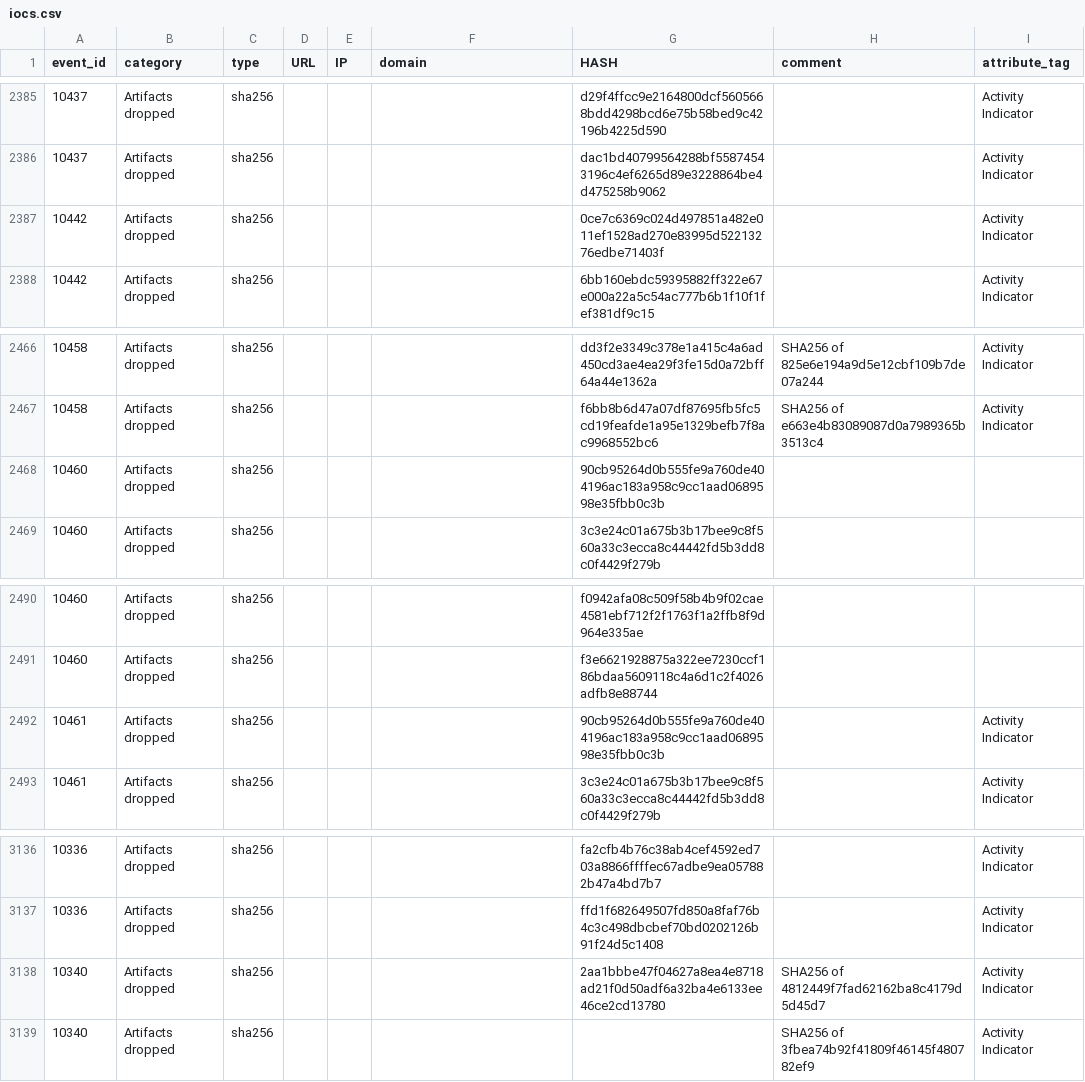
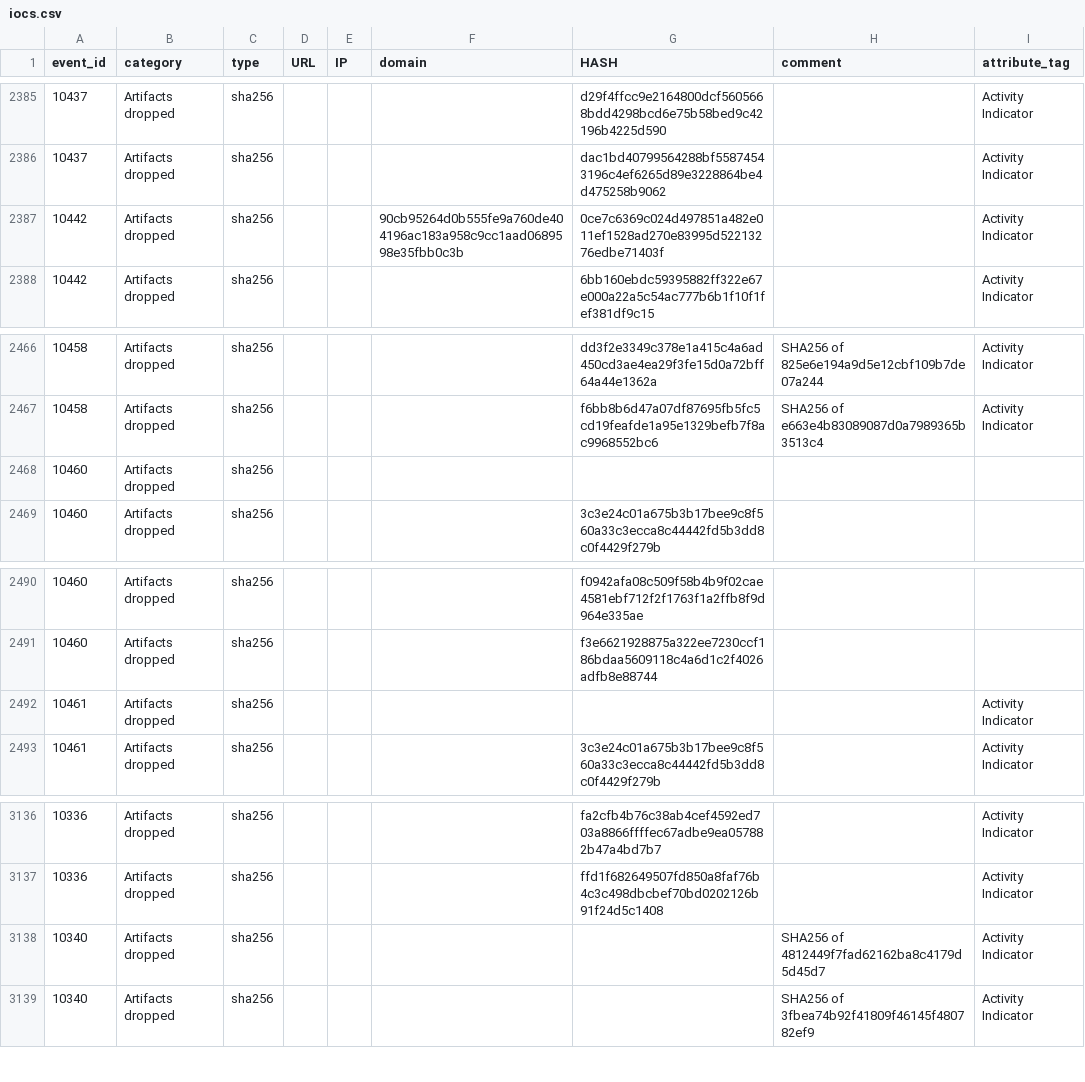
Before and after one commit to aloneliass/MISP, a CSV file: iocs.csv, drawn as a sheet; only a part is shown, gaps mark what is left out; the diff names each change by its address in the sheet, - before the commit and + after, or states it on an @@ line.

Commit message:
Add files via upload

```diff
--- a/iocs.csv
+++ b/iocs.csv
-F2387 (domain): (empty)
+F2387 (domain): 90cb95264d0b555fe9a760de404196ac183a958c9cc1aad0689598e35fbb0c3b
-G2468 (HASH): 90cb95264d0b555fe9a760de404196ac183a958c9cc1aad0689598e35fbb0c3b
+G2468 (HASH): (empty)
-G2492 (HASH): 90cb95264d0b555fe9a760de404196ac183a958c9cc1aad0689598e35fbb0c3b
+G2492 (HASH): (empty)
-G3138 (HASH): 2aa1bbbe47f04627a8ea4e8718ad21f0d50adf6a32ba4e6133ee46ce2cd13780
+G3138 (HASH): (empty)
```
